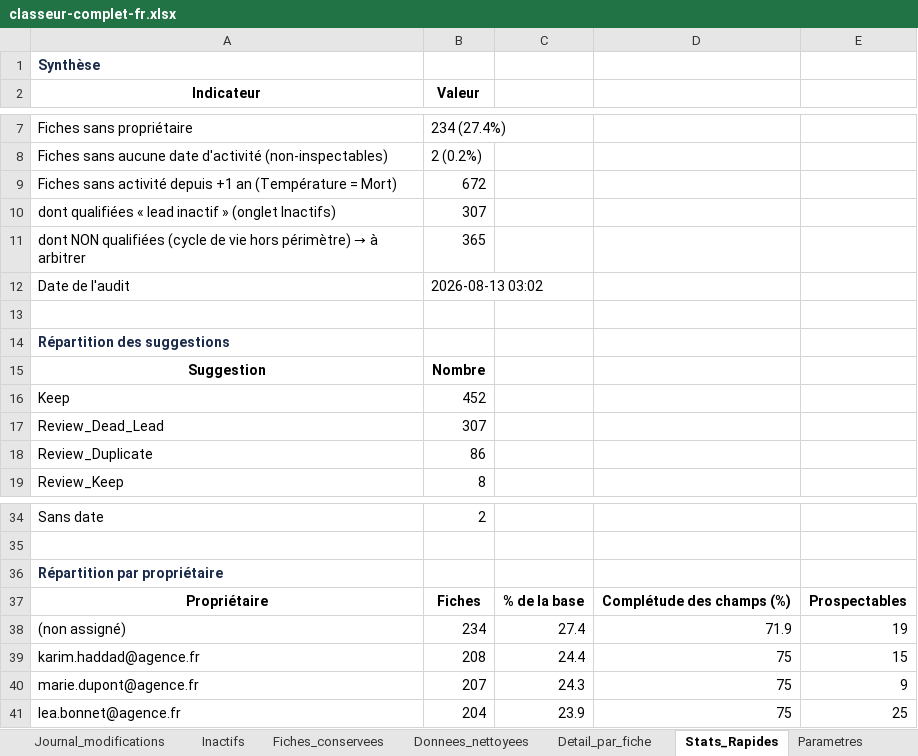
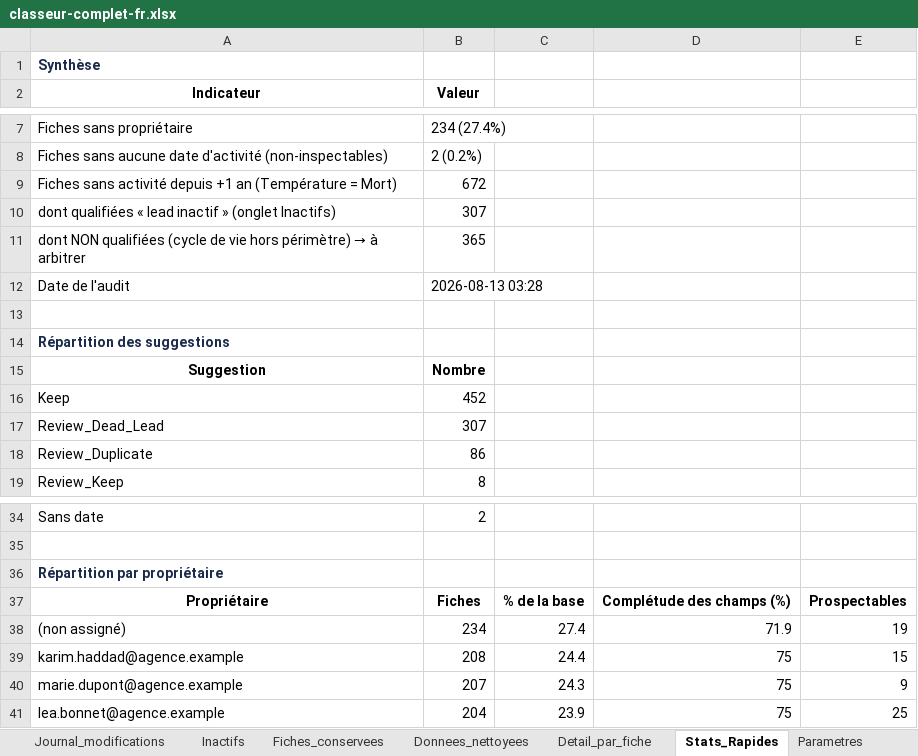
Before and after one commit to anthony-inspectable/exemple-audit-crm-hubspot, an Excel workbook: exemple/classeur-complet-fr.xlsx, sheet Stats_Rapides, drawn as a sheet; only a part is shown, gaps mark what is left out; values as stored, in another font and other column widths than the file's, no borders; the diff names each change by its address in the sheet, - before the commit and + after, or states it on an @@ line.

```diff
--- a/exemple/classeur-complet-fr.xlsx (sheet Stats_Rapides)
+++ b/exemple/classeur-complet-fr.xlsx (sheet Stats_Rapides)
-B12 (Valeur): 2026-08-13 03:02
+B12 (Valeur): 2026-08-13 03:28
-A39 (Indicateur): karim.haddad@agence.fr
+A39 (Indicateur): karim.haddad@agence.example
-A40 (Indicateur): marie.dupont@agence.fr
+A40 (Indicateur): marie.dupont@agence.example
-A41 (Indicateur): lea.bonnet@agence.fr
+A41 (Indicateur): lea.bonnet@agence.example
```
Also changed, not shown: sheet Detail_par_fiche, sheet Donnees_nettoyees, sheet Fiches_conservees, sheet Inactifs, sheet Purge_RGPD, sheet Priorites_GTM, 10 more sheets, 22 other files.
